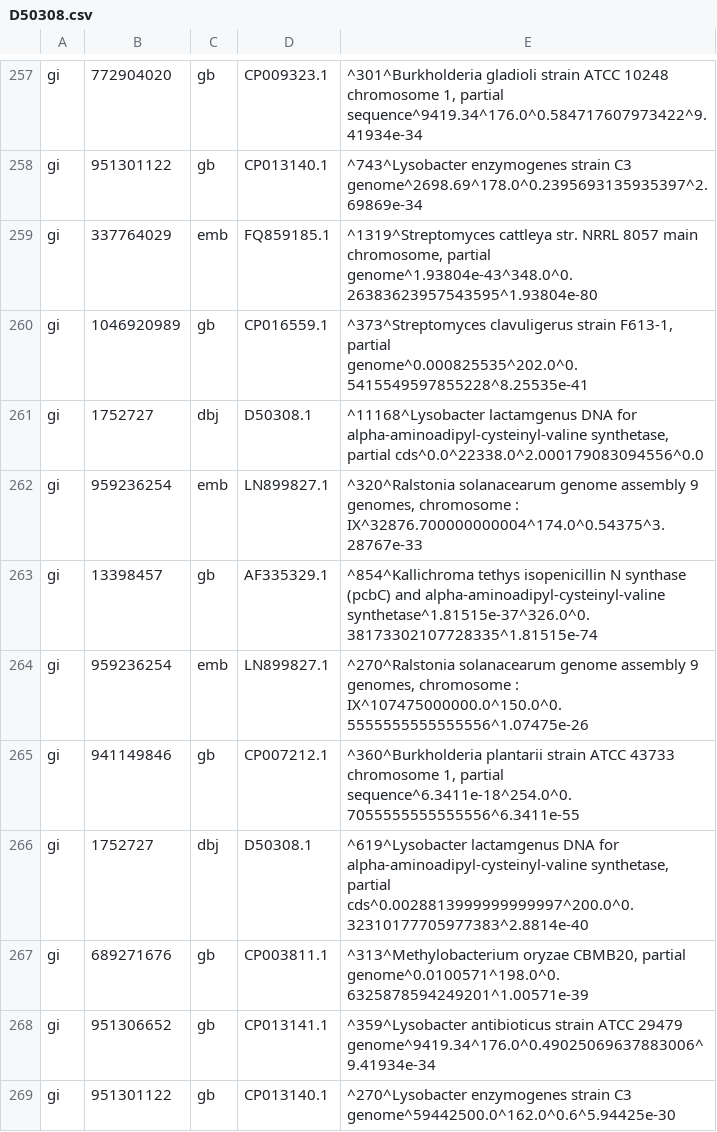
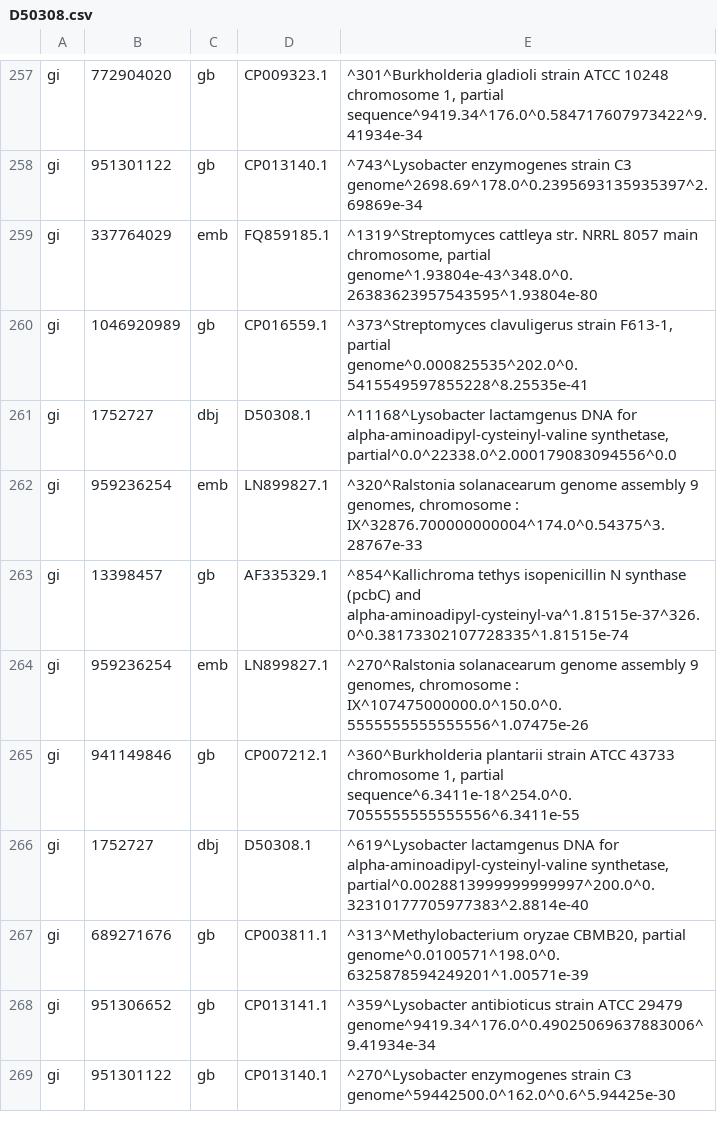
Before and after one commit to NathanDavis-UW/Notes, a CSV file: PycharmProjects/NRPSQaunification/Analysis/NRPS/NRPSCSV/D50308.csv, drawn as a sheet; only a part is shown, gaps mark what is left out; the diff covers the shown part only.

```diff
--- a/PycharmProjects/NRPSQaunification/Analysis/NRPS/NRPSCSV/D50308.csv
+++ b/PycharmProjects/NRPSQaunification/Analysis/NRPS/NRPSCSV/D50308.csv
@@ -260,8 +260,8 @@ gi|337764029|emb|FQ859185.1|^1319^Streptomyces cattleya str. NRRL 8057 main chro
 gi|1046920989|gb|CP016559.1|^373^Streptomyces clavuligerus strain F613-1, partial genome^0.000825535^202.0^0.5415549597855228^8.25535e-41
-gi|1752727|dbj|D50308.1|^11168^Lysobacter lactamgenus DNA for alpha-aminoadipyl-cysteinyl-valine synthetase, partial cds^0.0^22338.0^2.000179083094556^0.0
+gi|1752727|dbj|D50308.1|^11168^Lysobacter lactamgenus DNA for alpha-aminoadipyl-cysteinyl-valine synthetase, partial^0.0^22338.0^2.000179083094556^0.0
 gi|959236254|emb|LN899827.1|^320^Ralstonia solanacearum genome assembly 9 genomes, chromosome : IX^32876.700000000004^174.0^0.54375^3.28767e-33
-gi|13398457|gb|AF335329.1|^854^Kallichroma tethys isopenicillin N synthase (pcbC) and alpha-aminoadipyl-cysteinyl-valine synthetase^1.81515e-37^326.0^0.38173302107728335^1.81515e-74
+gi|13398457|gb|AF335329.1|^854^Kallichroma tethys isopenicillin N synthase (pcbC) and alpha-aminoadipyl-cysteinyl-va^1.81515e-37^326.0^0.38173302107728335^1.81515e-74
 gi|959236254|emb|LN899827.1|^270^Ralstonia solanacearum genome assembly 9 genomes, chromosome : IX^107475000000.0^150.0^0.5555555555555556^1.07475e-26
 gi|941149846|gb|CP007212.1|^360^Burkholderia plantarii strain ATCC 43733 chromosome 1, partial sequence^6.3411e-18^254.0^0.7055555555555556^6.3411e-55
-gi|1752727|dbj|D50308.1|^619^Lysobacter lactamgenus DNA for alpha-aminoadipyl-cysteinyl-valine synthetase, partial cds^0.0028813999999999997^200.0^0.32310177705977383^2.8814e-40
+gi|1752727|dbj|D50308.1|^619^Lysobacter lactamgenus DNA for alpha-aminoadipyl-cysteinyl-valine synthetase, partial^0.0028813999999999997^200.0^0.32310177705977383^2.8814e-40
 gi|689271676|gb|CP003811.1|^313^Methylobacterium oryzae CBMB20, partial genome^0.0100571^198.0^0.6325878594249201^1.00571e-39
```
Also changed, not shown: 19 edited cells elsewhere in this file, PycharmProjects/NRPSQaunification/Analysis/NRPS/NRPSCSV/NW_003020110.csv, 7 other files.
